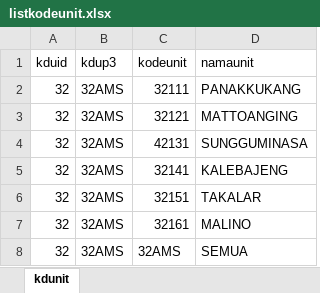
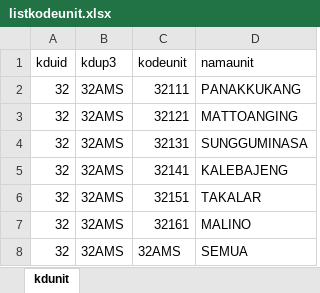
Before and after one commit to luthfillawliet/NEWASMENTE, an Excel workbook: data/listuser/listkodeunit.xlsx, sheet kdunit, drawn as a sheet; values as stored, in another font and other column widths than the file's, no borders; the diff names each change by its address in the sheet, - before the commit and + after, or states it on an @@ line.

```diff
--- a/data/listuser/listkodeunit.xlsx (sheet kdunit)
+++ b/data/listuser/listkodeunit.xlsx (sheet kdunit)
-C4 (kodeunit): 42131
+C4 (kodeunit): 32131
```
Also changed, not shown: data/listuser/command.xlsx, data/listuser/listuser.xlsx, 4 other files.
